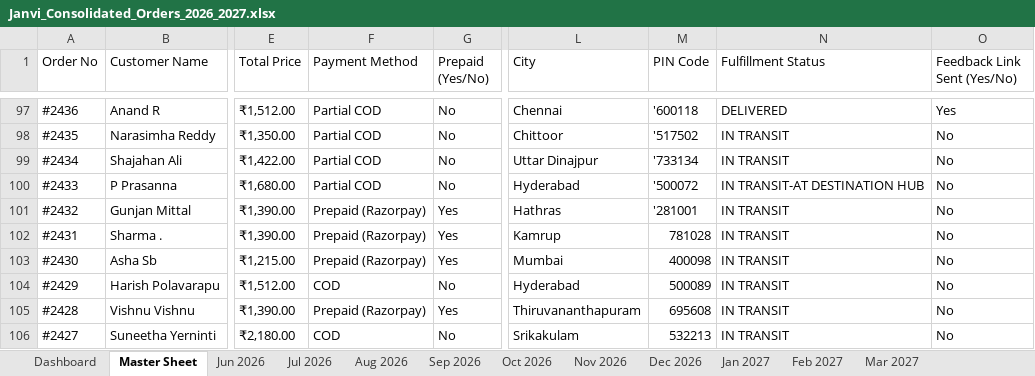
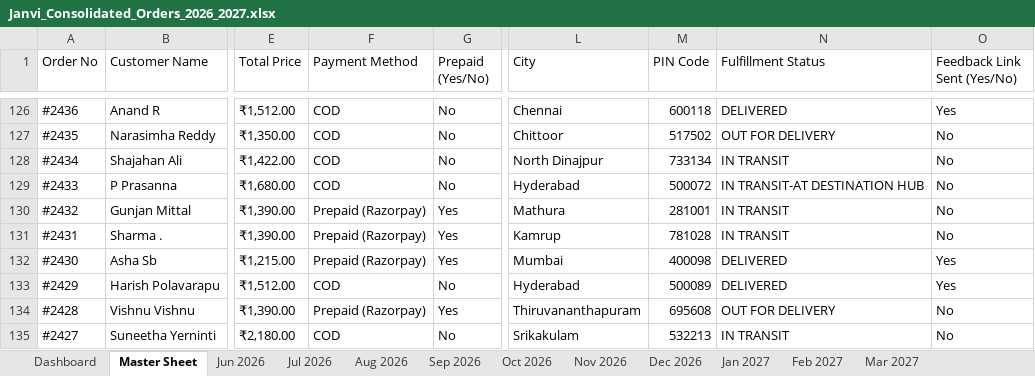
Before and after one commit to nrm-web/JANVI-AIKA-Website-Orders, an Excel workbook: Janvi_Consolidated_Orders_2026_2027.xlsx, sheet Master Sheet, drawn as a sheet; only a part is shown, gaps mark what is left out; values as stored, in another font and other column widths than the file's, no cell formats; addresses are those after the commit; the diff covers the shown part only; the diff names each change by its address in the sheet, - before the commit and + after, or states it on an @@ line.

Commit message:
Auto-update consolidated order data and 4see Magic Dashboard Master file

```diff
--- a/Janvi_Consolidated_Orders_2026_2027.xlsx (sheet Master Sheet)
+++ b/Janvi_Consolidated_Orders_2026_2027.xlsx (sheet Master Sheet)
-F126:F129 (Payment Method): Partial COD
+F126:F129 (Payment Method): COD
-M126 (PIN Code): '600118
+M126 (PIN Code): 600118
-M127 (PIN Code): '517502
+M127 (PIN Code): 517502
-N127 (Fulfillment Status): IN TRANSIT
+N127 (Fulfillment Status): OUT FOR DELIVERY
-L128 (City): Uttar Dinajpur
+L128 (City): North Dinajpur
-M128 (PIN Code): '733134
+M128 (PIN Code): 733134
-M129 (PIN Code): '500072
+M129 (PIN Code): 500072
-L130 (City): Hathras
+L130 (City): Mathura
-M130 (PIN Code): '281001
+M130 (PIN Code): 281001
-N132:N133 (Fulfillment Status): IN TRANSIT
+N132:N133 (Fulfillment Status): DELIVERED
-O132:O133 (Feedback Link Sent (Yes/No)): No
+O132:O133 (Feedback Link Sent (Yes/No)): Yes
-N134 (Fulfillment Status): IN TRANSIT
+N134 (Fulfillment Status): OUT FOR DELIVERY
```
Also changed, not shown: 30 added rows, 2 removed rows and 432 edited cells elsewhere in this sheet, sheet Nov 2026, sheet Oct 2026, sheet Dashboard, cell formats, Janvi_4see_Magic_Dashboard_Master.xlsx, 1 other file.
